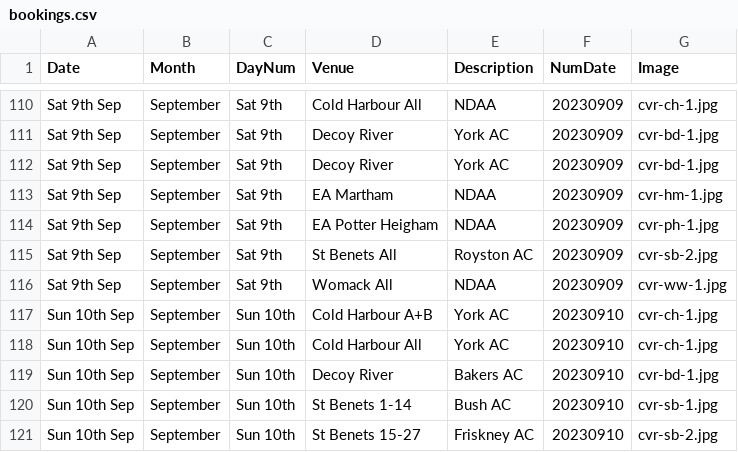
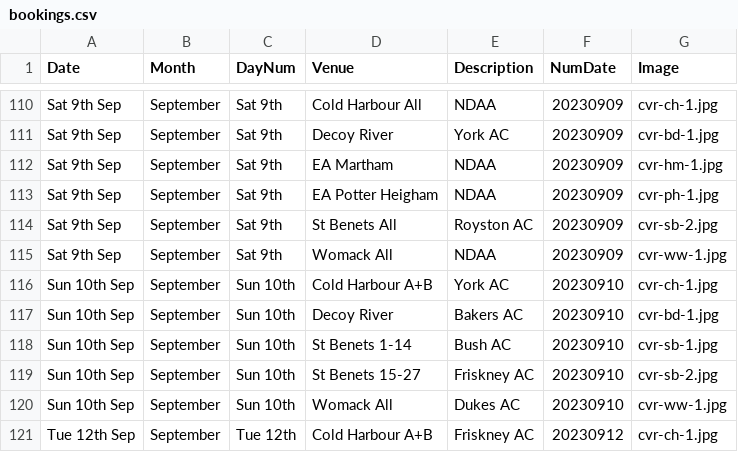
Before and after one commit to ndaa-developer/ndaa-release-two, a CSV file: _data/bookings.csv, drawn as a sheet; only a part is shown, gaps mark what is left out; the shorter side is filled out with more unchanged rows; the diff names each change by its address in the sheet, - before the commit and + after, or states it on an @@ line.

```diff
--- a/_data/bookings.csv
+++ b/_data/bookings.csv
-row 112: Sat 9th Sep | September | Sat 9th | Decoy River | York AC | 20230909 | cvr-bd-1.jpg
-row 118: Sun 10th Sep | September | Sun 10th | Cold Harbour All | York AC | 20230910 | cvr-ch-1.jpg
```
Also changed, not shown: _data/matches.csv, _data/pairs-r6.csv, 6 other files.
